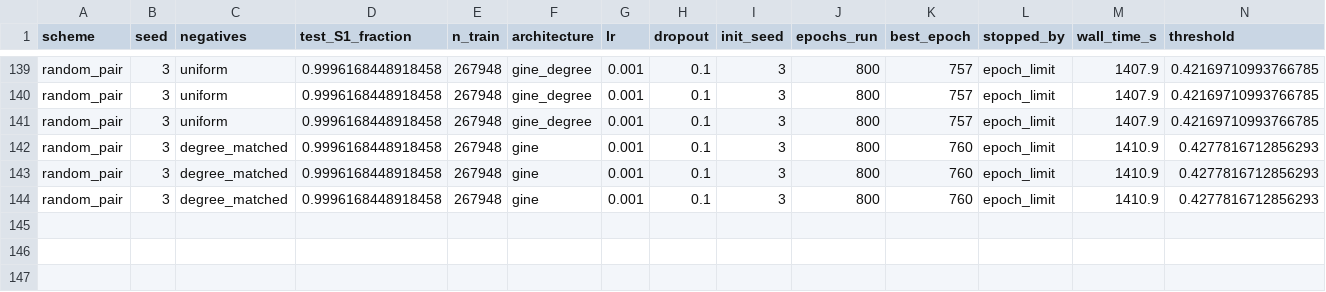
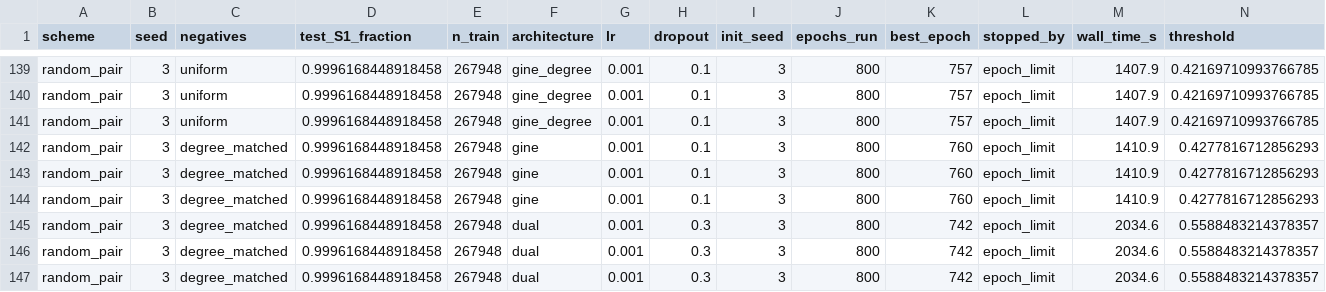
Before and after one commit to mametaeverzat014-cell/DDI-Net, a CSV file: reports/phase_a2_results.csv, drawn as a sheet; only a part is shown, gaps mark what is left out; rows hold the shown columns only; the diff names each change by its address in the sheet, - before the commit and + after, or states it on an @@ line.

```diff
--- a/reports/phase_a2_results.csv
+++ b/reports/phase_a2_results.csv
+row 145: random_pair | 3 | degree_matched | 0.9996168448918458 | 267948 | dual | 0.001 | 0.3 | 3 | 800 | 742 | epoch_limit | 2034.6 | 0.5588483214378357
+row 146: random_pair | 3 | degree_matched | 0.9996168448918458 | 267948 | dual | 0.001 | 0.3 | 3 | 800 | 742 | epoch_limit | 2034.6 | 0.5588483214378357
+row 147: random_pair | 3 | degree_matched | 0.9996168448918458 | 267948 | dual | 0.001 | 0.3 | 3 | 800 | 742 | epoch_limit | 2034.6 | 0.5588483214378357
```
Also changed, not shown: 1 other file.
